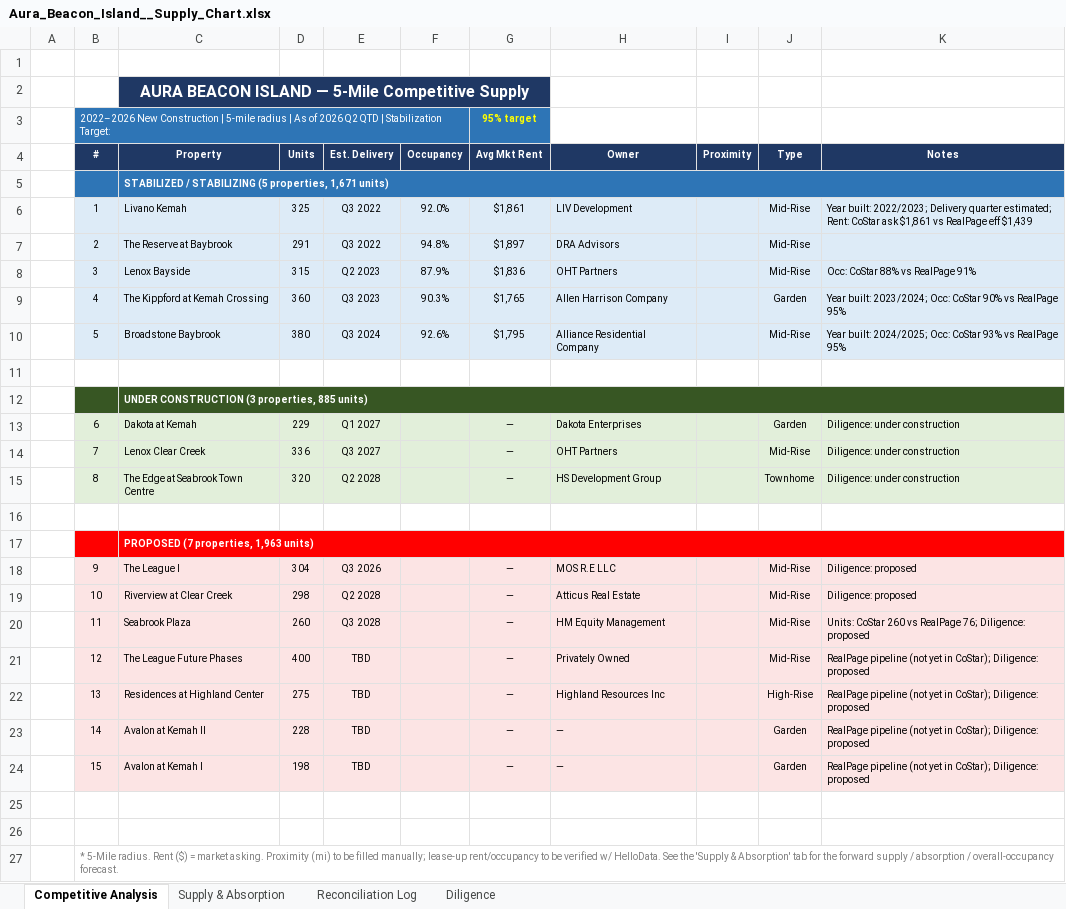
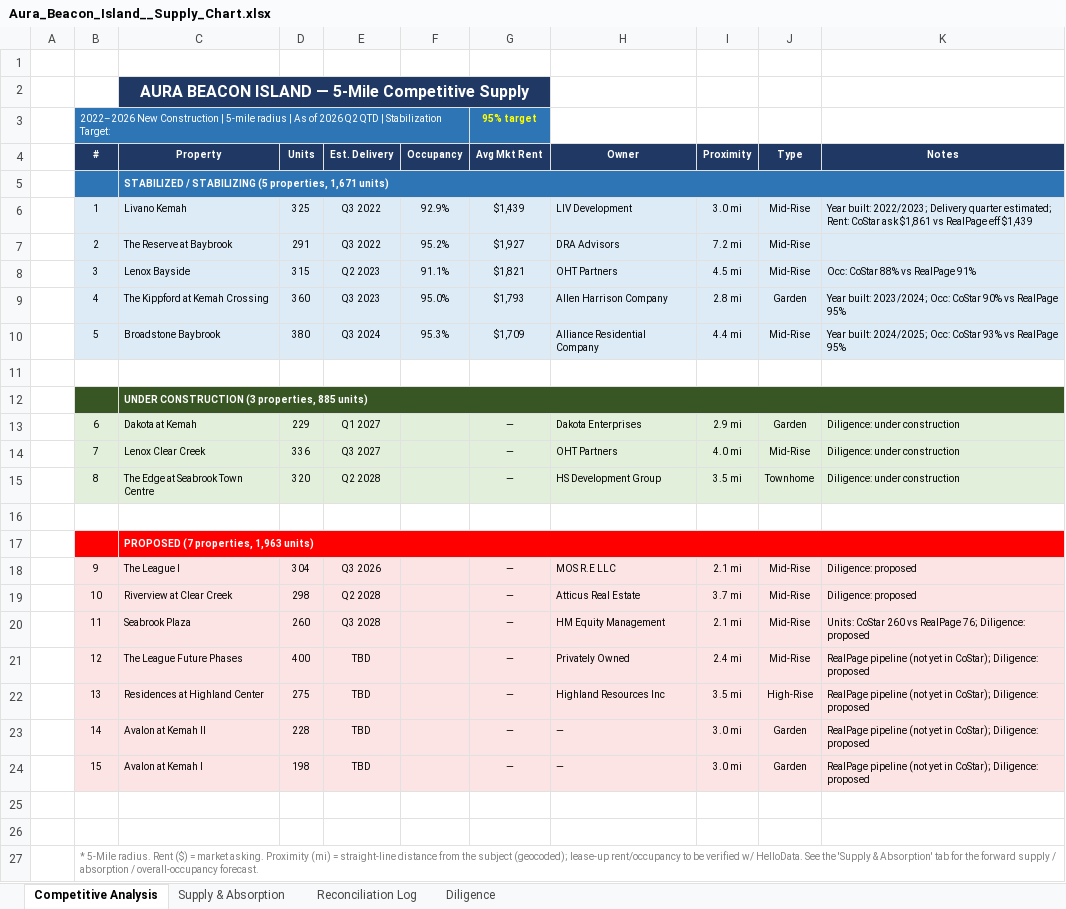
Before and after one commit to rich-f-ritter/Supply-Chart, an Excel workbook: output/Aura_Beacon_Island__Supply_Chart.xlsx, sheet Competitive Analysis, drawn as a sheet; values as stored, in another font and other column widths than the file's, no borders; the diff names each change by its address in the sheet, - before the commit and + after, or states it on an @@ line.

```diff
--- a/output/Aura_Beacon_Island__Supply_Chart.xlsx (sheet Competitive Analysis)
+++ b/output/Aura_Beacon_Island__Supply_Chart.xlsx (sheet Competitive Analysis)
-F6 (Occupancy): 92.0%
+F6 (Occupancy): 92.9%
-G6 (Avg Mkt Rent): $1,861
+G6 (Avg Mkt Rent): $1,439
-I6 (Proximity): (empty)
+I6 (Proximity): 3.0 mi
-F7 (Occupancy): 94.8%
+F7 (Occupancy): 95.2%
-G7 (Avg Mkt Rent): $1,897
+G7 (Avg Mkt Rent): $1,927
-I7 (Proximity): (empty)
+I7 (Proximity): 7.2 mi
-F8 (Occupancy): 87.9%
+F8 (Occupancy): 91.1%
-G8 (Avg Mkt Rent): $1,836
+G8 (Avg Mkt Rent): $1,821
-I8 (Proximity): (empty)
+I8 (Proximity): 4.5 mi
-F9 (Occupancy): 90.3%
+F9 (Occupancy): 95.0%
-G9 (Avg Mkt Rent): $1,765
+G9 (Avg Mkt Rent): $1,793
-I9 (Proximity): (empty)
+I9 (Proximity): 2.8 mi
-F10 (Occupancy): 92.6%
+F10 (Occupancy): 95.3%
-G10 (Avg Mkt Rent): $1,795
+G10 (Avg Mkt Rent): $1,709
-I10 (Proximity): (empty)
+I10 (Proximity): 4.4 mi
-I13 (Proximity): (empty)
+I13 (Proximity): 2.9 mi
-I14 (Proximity): (empty)
+I14 (Proximity): 4.0 mi
-I15 (Proximity): (empty)
+I15 (Proximity): 3.5 mi
-I18 (Proximity): (empty)
+I18 (Proximity): 2.1 mi
-I19 (Proximity): (empty)
+I19 (Proximity): 3.7 mi
-I20 (Proximity): (empty)
+I20 (Proximity): 2.1 mi
-I21 (Proximity): (empty)
+I21 (Proximity): 2.4 mi
-I22 (Proximity): (empty)
+I22 (Proximity): 3.5 mi
-I23:I24 (Proximity): (empty)
+I23:I24 (Proximity): 3.0 mi
-B27 (#): …Proximity (mi) to be filled manually; lease-up rent/occupancy…
+B27 (#): …Proximity (mi) = straight-line distance from the subject (geocoded); lease-up rent/occupancy…
```
Also changed, not shown: output/Bella_Mirage__Supply_Chart.xlsx, output/Canyon_Ridge__Supply_Chart.xlsx, 8 other files.
